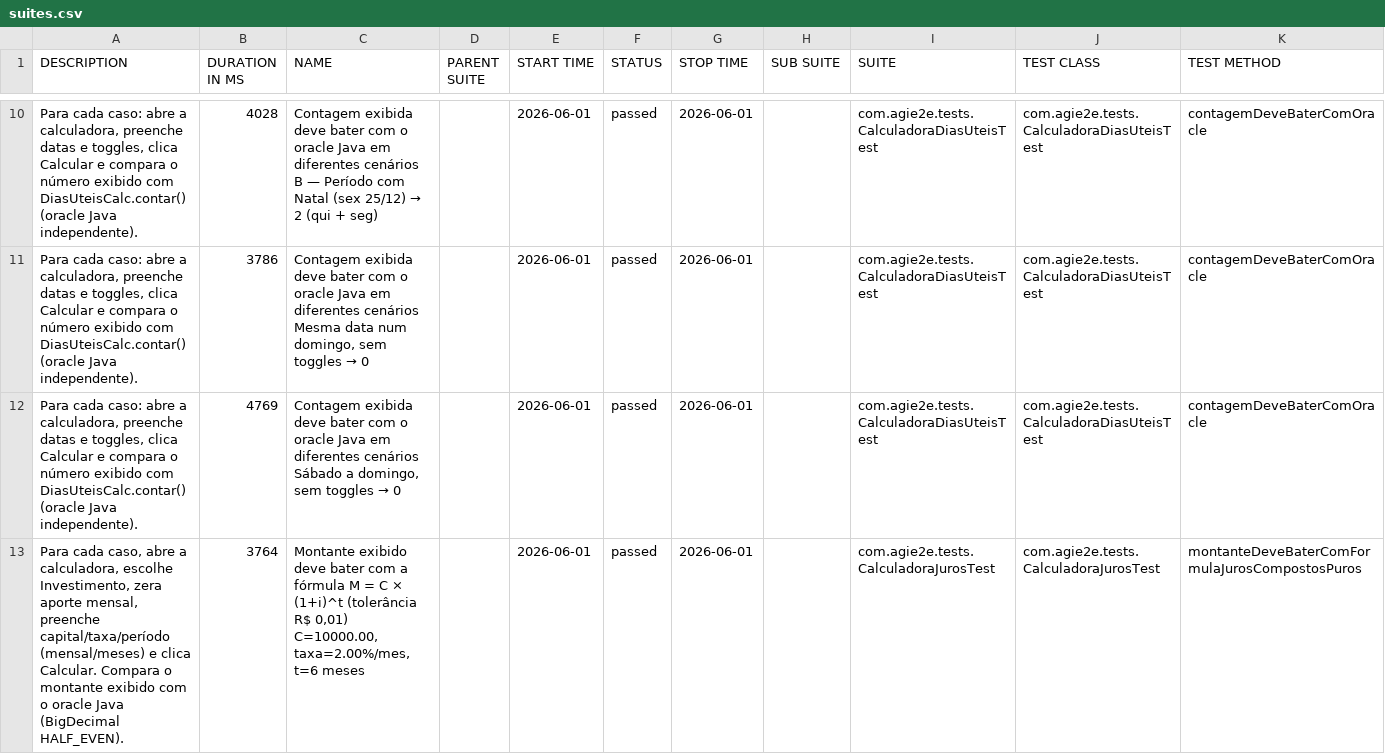
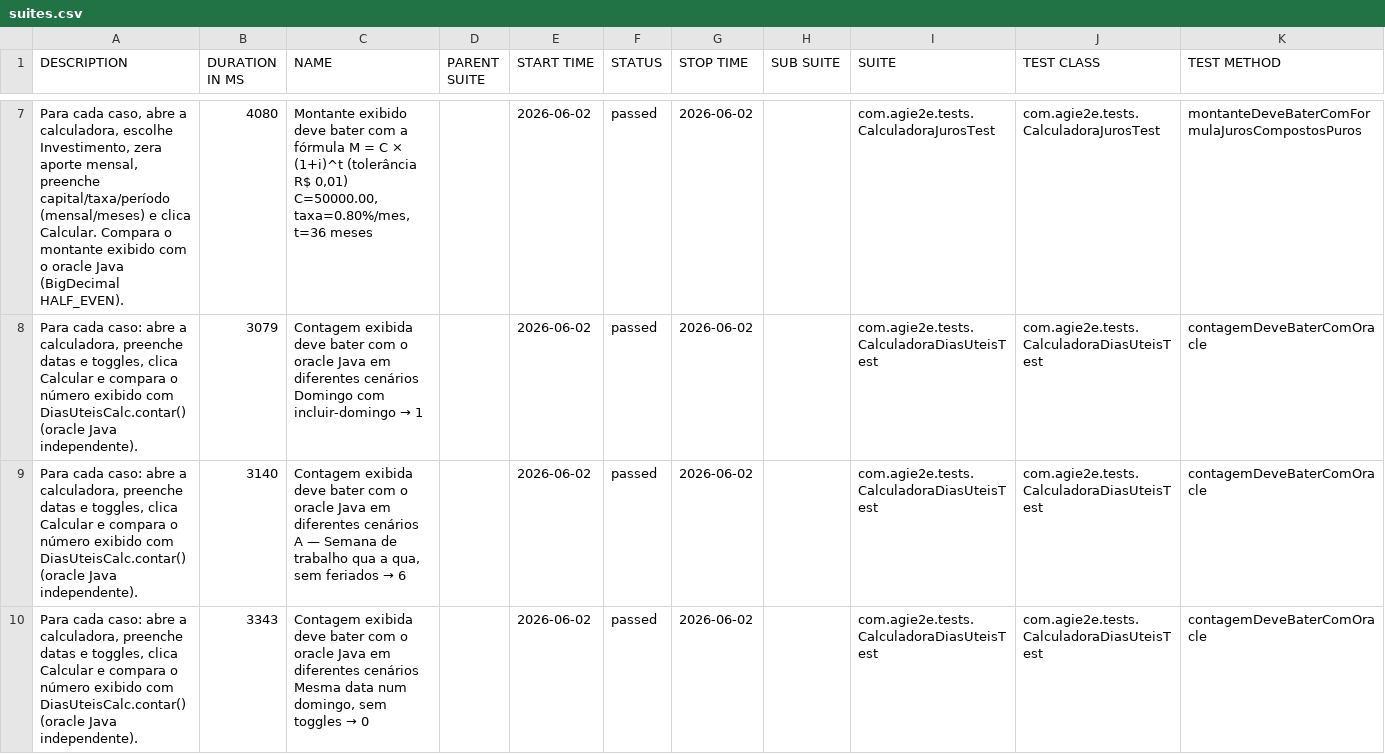
Before and after one commit to silasmarques/agi-e2e, a CSV file: data/suites.csv, drawn as a sheet; only a part is shown, gaps mark what is left out; the diff covers the shown part only.

```diff
--- a/data/suites.csv
+++ b/data/suites.csv
@@ -10,4 +7,4 @@
-"Para cada caso: abre a calculadora, preenche datas e toggles, clica Calcular e compara o número exibido com DiasUteisCalc.contar() (oracle Java independente).","4028","Contagem exibida deve bater com o oracle Java em diferentes cenários B — Período com Natal (sex 25/12) → 2 (qui + seg)","","2026-06-01","passed","2026-06-01","","com.agie2e.tests.CalculadoraDiasUteisTest","com.agie2e.tests.CalculadoraDiasUteisTest","contagemDeveBaterComOracle"
-"Para cada caso: abre a calculadora, preenche datas e toggles, clica Calcular e compara o número exibido com DiasUteisCalc.contar() (oracle Java independente).","3786","Contagem exibida deve bater com o oracle Java em diferentes cenários Mesma data num domingo, sem toggles → 0","","2026-06-01","passed","2026-06-01","","com.agie2e.tests.CalculadoraDiasUteisTest","com.agie2e.tests.CalculadoraDiasUteisTest","contagemDeveBaterComOracle"
-"Para cada caso: abre a calculadora, preenche datas e toggles, clica Calcular e compara o número exibido com DiasUteisCalc.contar() (oracle Java independente).","4769","Contagem exibida deve bater com o oracle Java em diferentes cenários Sábado a domingo, sem toggles → 0","","2026-06-01","passed","2026-06-01","","com.agie2e.tests.CalculadoraDiasUteisTest","com.agie2e.tests.CalculadoraDiasUteisTest","contagemDeveBaterComOracle"
-"Para cada caso, abre a calculadora, escolhe Investimento, zera aporte mensal, preenche capital/taxa/período (mensal/meses) e clica Calcular. Compara o montante exibido com o oracle Java (BigDecimal HALF_EVEN).","3764","Montante exibido deve bater com a fórmula M = C × (1+i)^t (tolerância R$ 0,01) C=10000.00, taxa=2.00%/mes, t=6 meses","","2026-06-01","passed","2026-06-01","","com.agie2e.tests.CalculadoraJurosTest","com.agie2e.tests.CalculadoraJurosTest","montanteDeveBaterComFormulaJurosCompostosPuros"
+"Para cada caso, abre a calculadora, escolhe Investimento, zera aporte mensal, preenche capital/taxa/período (mensal/meses) e clica Calcular. Compara o montante exibido com o oracle Java (BigDecimal HALF_EVEN).","4080","Montante exibido deve bater com a fórmula M = C × (1+i)^t (tolerância R$ 0,01) C=50000.00, taxa=0.80%/mes, t=36 meses","","2026-06-02","passed","2026-06-02","","com.agie2e.tests.CalculadoraJurosTest","com.agie2e.tests.CalculadoraJurosTest","montanteDeveBaterComFormulaJurosCompostosPuros"
+"Para cada caso: abre a calculadora, preenche datas e toggles, clica Calcular e compara o número exibido com DiasUteisCalc.contar() (oracle Java independente).","3079","Contagem exibida deve bater com o oracle Java em diferentes cenários Domingo com incluir-domingo → 1","","2026-06-02","passed","2026-06-02","","com.agie2e.tests.CalculadoraDiasUteisTest","com.agie2e.tests.CalculadoraDiasUteisTest","contagemDeveBaterComOracle"
+"Para cada caso: abre a calculadora, preenche datas e toggles, clica Calcular e compara o número exibido com DiasUteisCalc.contar() (oracle Java independente).","3140","Contagem exibida deve bater com o oracle Java em diferentes cenários A — Semana de trabalho qua a qua, sem feriados → 6","","2026-06-02","passed","2026-06-02","","com.agie2e.tests.CalculadoraDiasUteisTest","com.agie2e.tests.CalculadoraDiasUteisTest","contagemDeveBaterComOracle"
+"Para cada caso: abre a calculadora, preenche datas e toggles, clica Calcular e compara o número exibido com DiasUteisCalc.contar() (oracle Java independente).","3343","Contagem exibida deve bater com o oracle Java em diferentes cenários Mesma data num domingo, sem toggles → 0","","2026-06-02","passed","2026-06-02","","com.agie2e.tests.CalculadoraDiasUteisTest","com.agie2e.tests.CalculadoraDiasUteisTest","contagemDeveBaterComOracle"
```
Also changed, not shown: 6 added rows, 6 removed rows and 23 edited cells elsewhere in this file, data/behaviors.csv, 48 other files.
